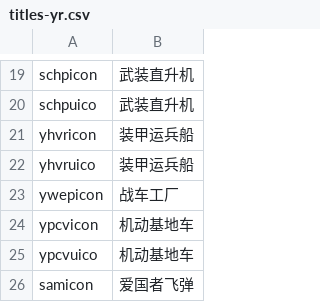
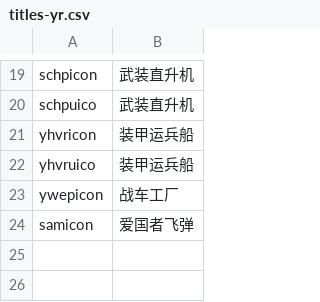
Before and after one commit to SadPencil/Ra2-zh_hans-main-mod, a CSV file: cameo/titles-yr.csv, drawn as a sheet; only a part is shown, gaps mark what is left out; the diff names each change by its address in the sheet, - before the commit and + after, or states it on an @@ line.

Commit message:
Remove ypcvicon

```diff
--- a/cameo/titles-yr.csv
+++ b/cameo/titles-yr.csv
-row 24: ypcvicon | 机动基地车
-row 25: ypcvuico | 机动基地车
```
